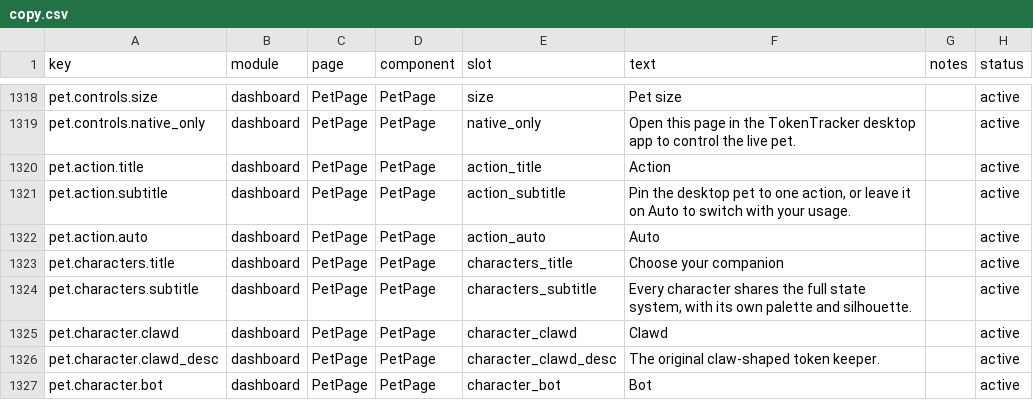
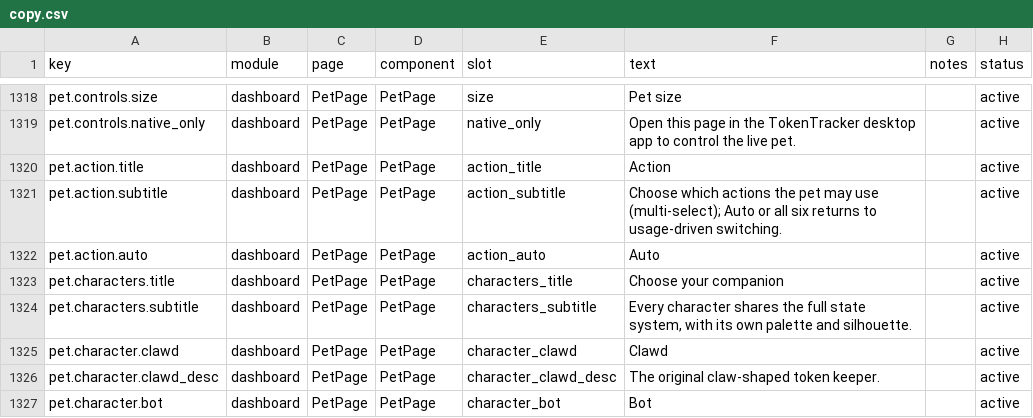
Before and after one commit to 01UNCLEDOG01/TokenTracker-Plus, a CSV file: dashboard/src/content/copy.csv, drawn as a sheet; only a part is shown, gaps mark what is left out.

Commit message:
feat(pet): multi-select the action rotation instead of a single lock
The action picker becomes a toggle set: ticked actions stay in the
pet's rotation, unticked ones drop out, Auto (or all six) restores the
usage-driven machine. actionLock now carries a comma-joined subset
("working-wizard,sleeping"); the single-id form from the previous
release still parses, so both sides stay compatible mid-rollout.

Automatic states outside the chosen vocabulary (typing/overheat/
ultrathink/look/disconnect) fall back to the closest kept bucket
(same bucket -> working -> idle -> happy -> sleep -> first allowed);
taps and drags keep precedence and mini-mode still redirects.

```diff
--- a/dashboard/src/content/copy.csv
+++ b/dashboard/src/content/copy.csv
@@ -1320,3 +1320,3 @@ pet.controls.native_only,dashboard,PetPage,PetPage,native_only,"Open this page i
 pet.action.title,dashboard,PetPage,PetPage,action_title,"Action",,active
-pet.action.subtitle,dashboard,PetPage,PetPage,action_subtitle,"Pin the desktop pet to one action, or leave it on Auto to switch with your usage.",,active
+pet.action.subtitle,dashboard,PetPage,PetPage,action_subtitle,"Choose which actions the pet may use (multi-select); Auto or all six returns to usage-driven switching.",,active
 pet.action.auto,dashboard,PetPage,PetPage,action_auto,"Auto",,active
```
Also changed, not shown: 11 other files.
